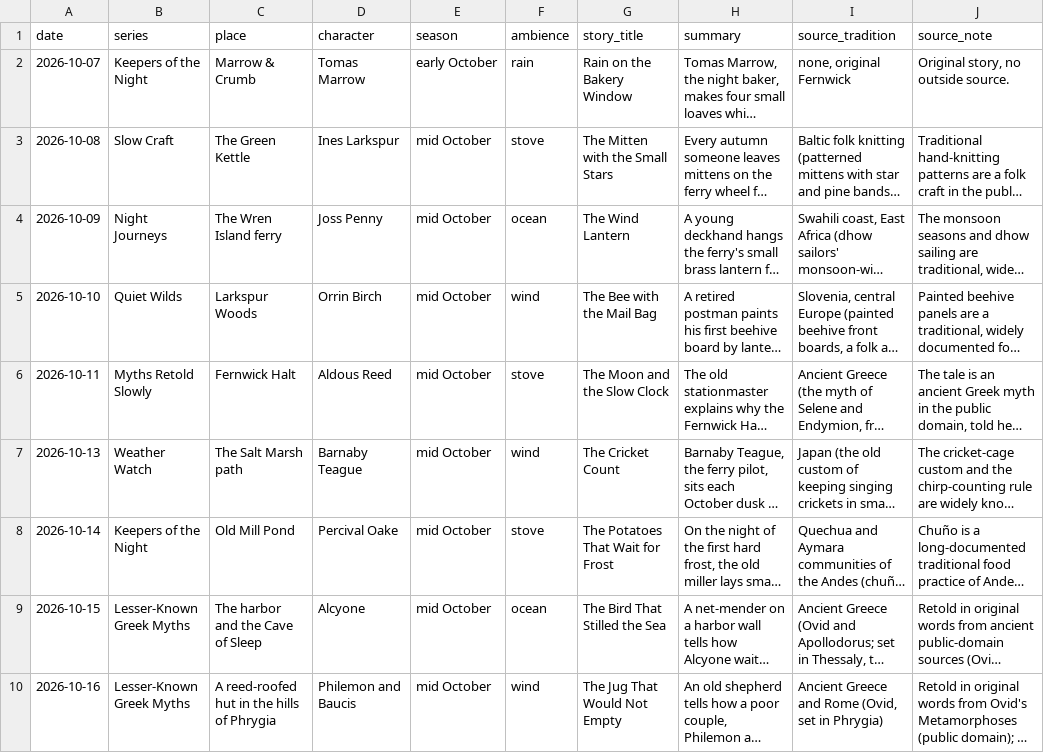
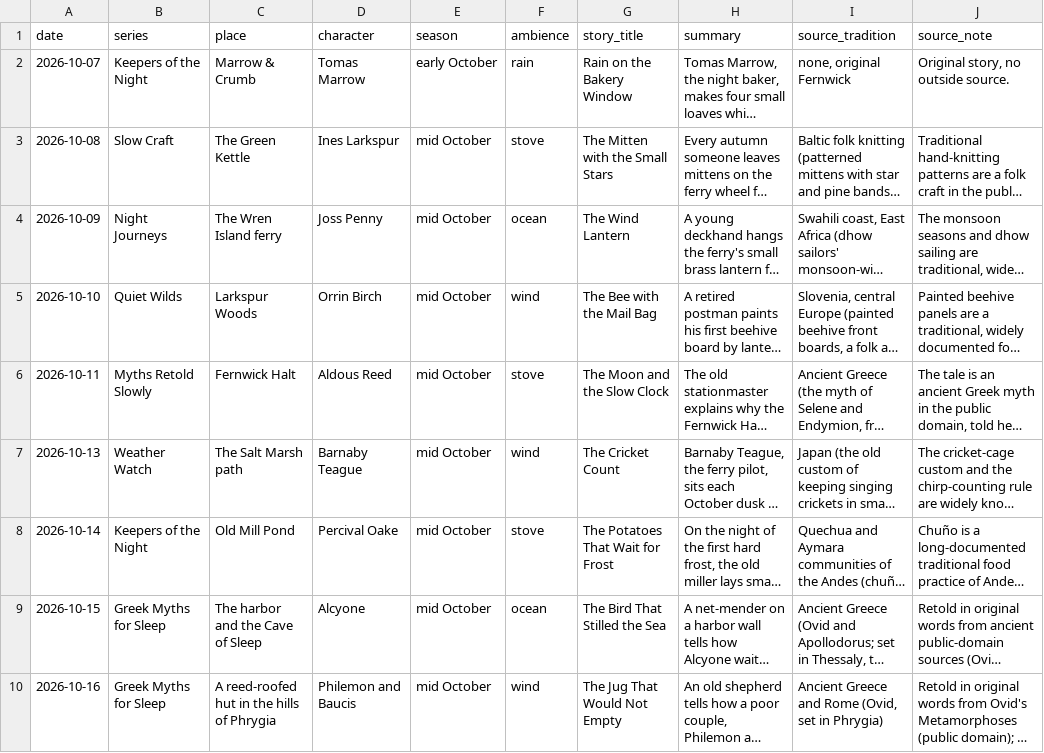
Before and after one commit to mkhalidhaque/lamplit-hour, a CSV file: world/story_log.csv, drawn as a sheet; only a part is shown; long unchanged cells end in …; the diff names each change by its address in the sheet, - before the commit and + after, or states it on an @@ line.

```diff
--- a/world/story_log.csv
+++ b/world/story_log.csv
-B9:B10 (series): Lesser-Known Greek Myths
+B9:B10 (series): Greek Myths for Sleep
```
Also changed, not shown: 7 other files.
